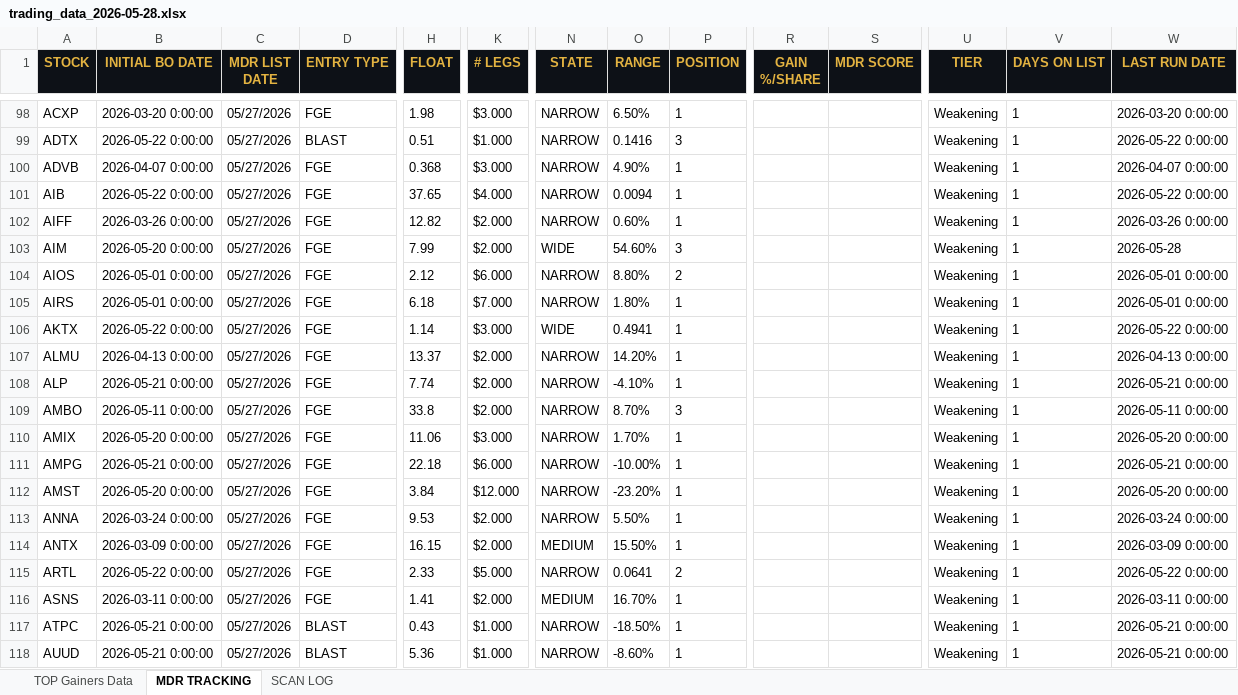
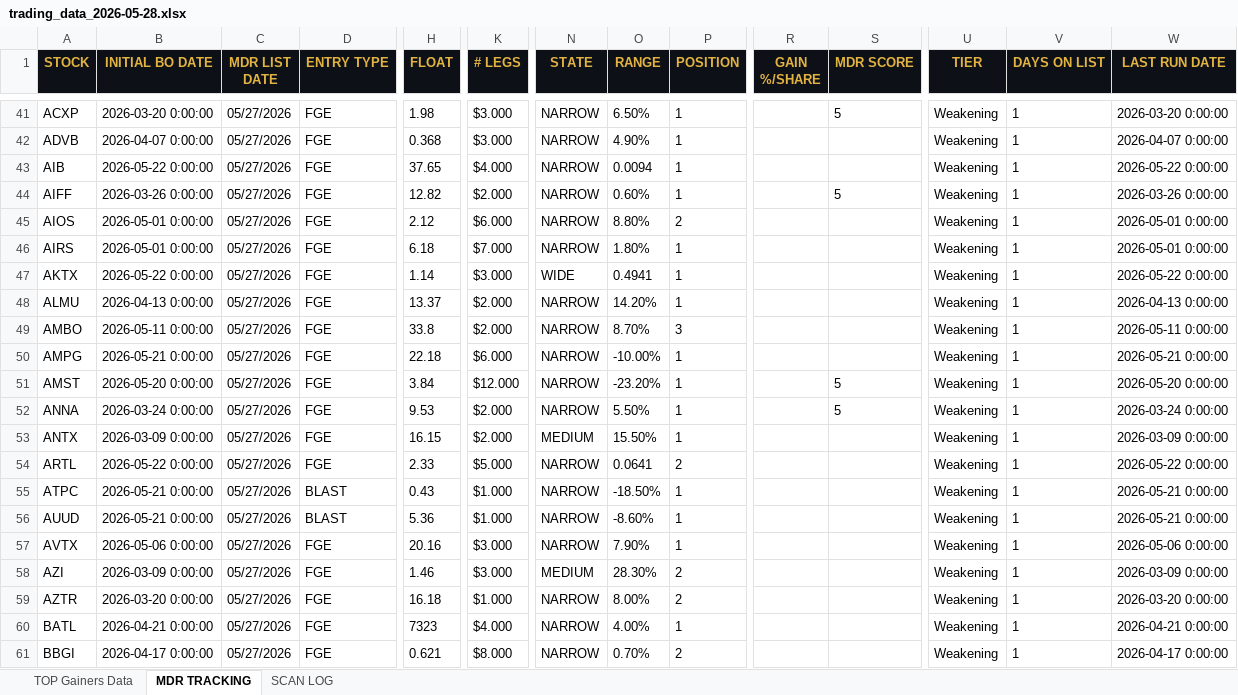
Before and after one commit to cmletsch/trading-system, an Excel workbook: data/trading_data_2026-05-28.xlsx, sheet MDR TRACKING, drawn as a sheet; only a part is shown, gaps mark what is left out; the shorter side is filled out with more unchanged rows; values as stored, in another font and other column widths than the file's, no borders; removed rows and columns are numbered as before the commit, all else as after; rows hold the shown columns only; the diff covers the shown part only; the diff names each change by its address in the sheet, - before the commit and + after, or states it on an @@ line.

```diff
--- a/data/trading_data_2026-05-28.xlsx (sheet MDR TRACKING)
+++ b/data/trading_data_2026-05-28.xlsx (sheet MDR TRACKING)
-S41 (MDR SCORE): (empty)
+S41 (MDR SCORE): 5
-row 99: ADTX | 2026-05-22 0:00:00 | 05/27/2026 | BLAST | 0.51 | $1.000 | NARROW | 0.1416 | 3 |  |  | Weakening | 1 | 2026-05-22 0:00:00
-S44 (MDR SCORE): (empty)
+S44 (MDR SCORE): 5
-row 103: AIM | 2026-05-20 0:00:00 | 05/27/2026 | FGE | 7.99 | $2.000 | WIDE | 54.60% | 3 |  |  | Weakening | 1 | 2026-05-28
-row 108: ALP | 2026-05-21 0:00:00 | 05/27/2026 | FGE | 7.74 | $2.000 | NARROW | -4.10% | 1 |  |  | Weakening | 1 | 2026-05-21 0:00:00
-row 110: AMIX | 2026-05-20 0:00:00 | 05/27/2026 | FGE | 11.06 | $3.000 | NARROW | 1.70% | 1 |  |  | Weakening | 1 | 2026-05-20 0:00:00
-S51:S52 (MDR SCORE): (empty)
+S51:S52 (MDR SCORE): 5
-row 116: ASNS | 2026-03-11 0:00:00 | 05/27/2026 | FGE | 1.41 | $2.000 | MEDIUM | 16.70% | 1 |  |  | Weakening | 1 | 2026-03-11 0:00:00
```
Also changed, not shown: 57 removed rows and 22 edited cells elsewhere in this sheet, sheet TOP Gainers Data, 2 other files.
